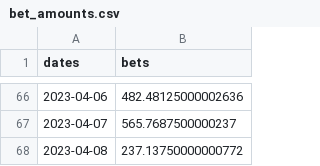
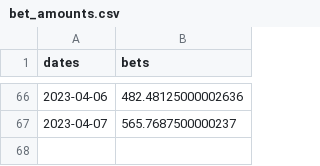
Before and after one commit to SolDungeon/chart_data, a CSV file: bet_amounts.csv, drawn as a sheet; only a part is shown, gaps mark what is left out; the diff names each change by its address in the sheet, - before the commit and + after, or states it on an @@ line.

Commit message:
update charts

```diff
--- a/bet_amounts.csv
+++ b/bet_amounts.csv
-row 68: 2023-04-08 | 237.13750000000772
```
